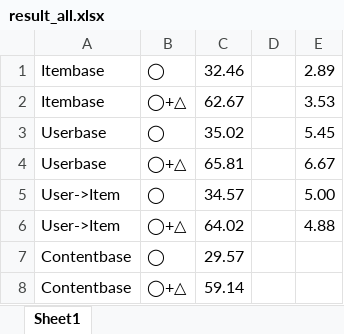
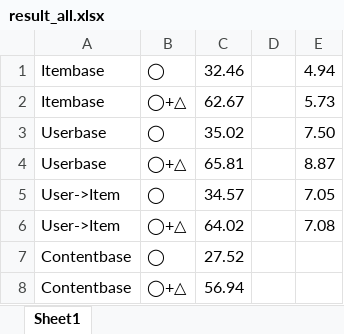
Before and after one commit to ryo8674/MovieRecommend, an Excel workbook: data/result/result_all.xlsx, sheet Sheet1, drawn as a sheet; values as stored, in another font and other column widths than the file's, no borders; the diff names each change by its address in the sheet, - before the commit and + after, or states it on an @@ line.

Commit message:
Change result

```diff
--- a/data/result/result_all.xlsx (sheet Sheet1)
+++ b/data/result/result_all.xlsx (sheet Sheet1)
-E1: 2.89
+E1: 4.94
-E2: 3.53
+E2: 5.73
-E3: 5.45
+E3: 7.50
-E4: 6.67
+E4: 8.87
-E5: 5.00
+E5: 7.05
-E6: 4.88
+E6: 7.08
-C7: 29.57
+C7: 27.52
-C8: 59.14
+C8: 56.94
```
